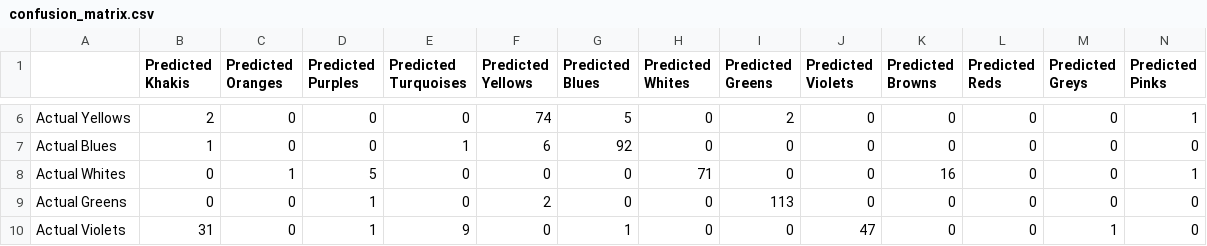
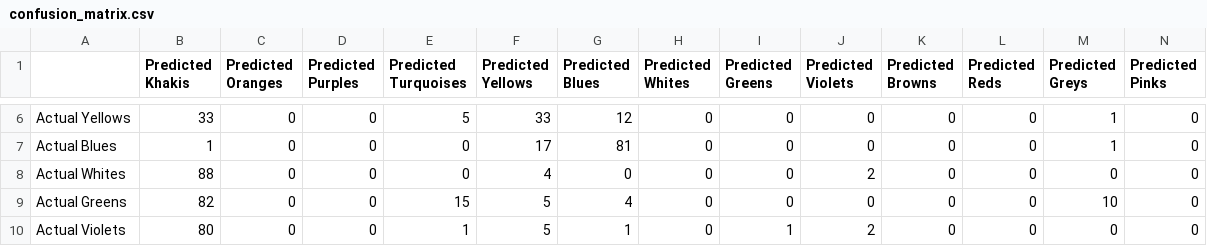
Before and after one commit to yakirhelets/236756_ML, a CSV file: HW3/confusion_matrix.csv, drawn as a sheet; only a part is shown, gaps mark what is left out; the diff covers the shown part only; the diff names each change by its address in the sheet, - before the commit and + after, or states it on an @@ line.

```diff
--- a/HW3/confusion_matrix.csv
+++ b/HW3/confusion_matrix.csv
-B6 (Predicted Khakis): 2
+B6 (Predicted Khakis): 33
-E6 (Predicted Turquoises): 0
+E6 (Predicted Turquoises): 5
-F6 (Predicted Yellows): 74
+F6 (Predicted Yellows): 33
-G6 (Predicted Blues): 5
+G6 (Predicted Blues): 12
-I6 (Predicted Greens): 2
+I6 (Predicted Greens): 0
-M6:M7 (Predicted Greys): 0
+M6:M7 (Predicted Greys): 1
-N6 (Predicted Pinks): 1
+N6 (Predicted Pinks): 0
-E7 (Predicted Turquoises): 1
+E7 (Predicted Turquoises): 0
-F7 (Predicted Yellows): 6
+F7 (Predicted Yellows): 17
-G7 (Predicted Blues): 92
+G7 (Predicted Blues): 81
-B8 (Predicted Khakis): 0
+B8 (Predicted Khakis): 88
-C8 (Predicted Oranges): 1
+C8 (Predicted Oranges): 0
-D8 (Predicted Purples): 5
+D8 (Predicted Purples): 0
-F8 (Predicted Yellows): 0
+F8 (Predicted Yellows): 4
-H8 (Predicted Whites): 71
+H8 (Predicted Whites): 0
-J8 (Predicted Violets): 0
+J8 (Predicted Violets): 2
-K8 (Predicted Browns): 16
+K8 (Predicted Browns): 0
-N8 (Predicted Pinks): 1
+N8 (Predicted Pinks): 0
-B9 (Predicted Khakis): 0
+B9 (Predicted Khakis): 82
-D9:D10 (Predicted Purples): 1
+D9:D10 (Predicted Purples): 0
-E9 (Predicted Turquoises): 0
+E9 (Predicted Turquoises): 15
-F9 (Predicted Yellows): 2
+F9 (Predicted Yellows): 5
-G9 (Predicted Blues): 0
+G9 (Predicted Blues): 4
-I9 (Predicted Greens): 113
+I9 (Predicted Greens): 0
-M9 (Predicted Greys): 0
+M9 (Predicted Greys): 10
-B10 (Predicted Khakis): 31
+B10 (Predicted Khakis): 80
-E10 (Predicted Turquoises): 9
+E10 (Predicted Turquoises): 1
-F10 (Predicted Yellows): 0
+F10 (Predicted Yellows): 5
-I10 (Predicted Greens): 0
+I10 (Predicted Greens): 1
-J10 (Predicted Violets): 47
+J10 (Predicted Violets): 2
-M10 (Predicted Greys): 1
+M10 (Predicted Greys): 0
```
Also changed, not shown: 58 edited cells elsewhere in this file, HW3/prediction_results.csv, HW3/probable_voters.csv, 6 other files.
